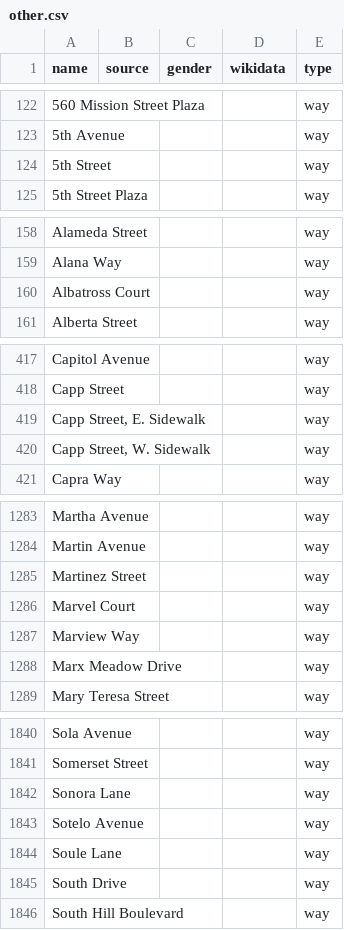
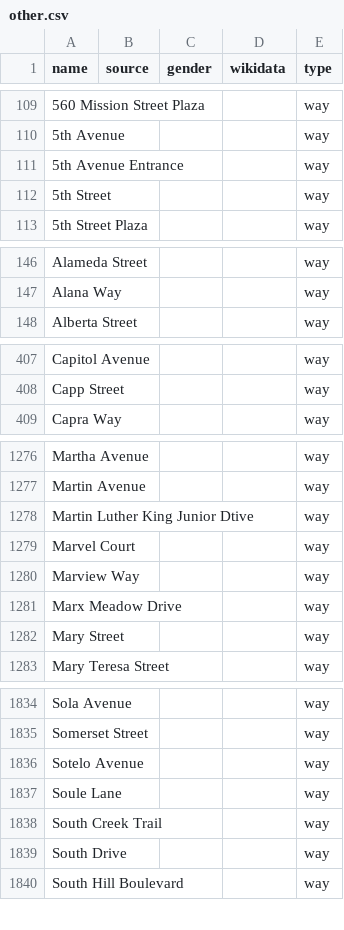
Before and after one commit to EqualStreetNames/equalstreetnames-sanfrancisco, a CSV file: data/other.csv, drawn as a sheet; only a part is shown, gaps mark what is left out; removed rows and columns are numbered as before the commit, all else as after; the diff covers the shown part only; the diff names each change by its address in the sheet, - before the commit and + after, or states it on an @@ line.

```diff
--- a/data/other.csv
+++ b/data/other.csv
+row 111: 5th Avenue Entrance |  |  |  | way
-row 160: Albatross Court |  |  |  | way
-row 419: Capp Street, E. Sidewalk |  |  |  | way
-row 420: Capp Street, W. Sidewalk |  |  |  | way
-A1278 (name): Martinez Street
+A1278 (name): Martin Luther King Junior Dtive
+row 1282: Mary Street |  |  |  | way
-row 1842: Sonora Lane |  |  |  | way
+row 1838: South Creek Trail |  |  |  | way
```
Also changed, not shown: 24 added rows, 27 removed rows, 9 moved rows and 5 edited cells elsewhere in this file, data/gender.csv, 3 other files.
